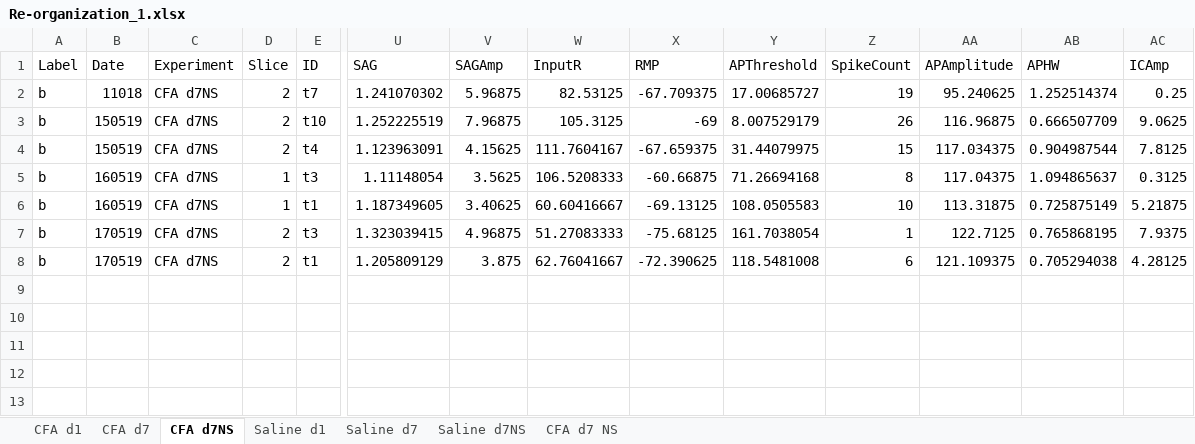
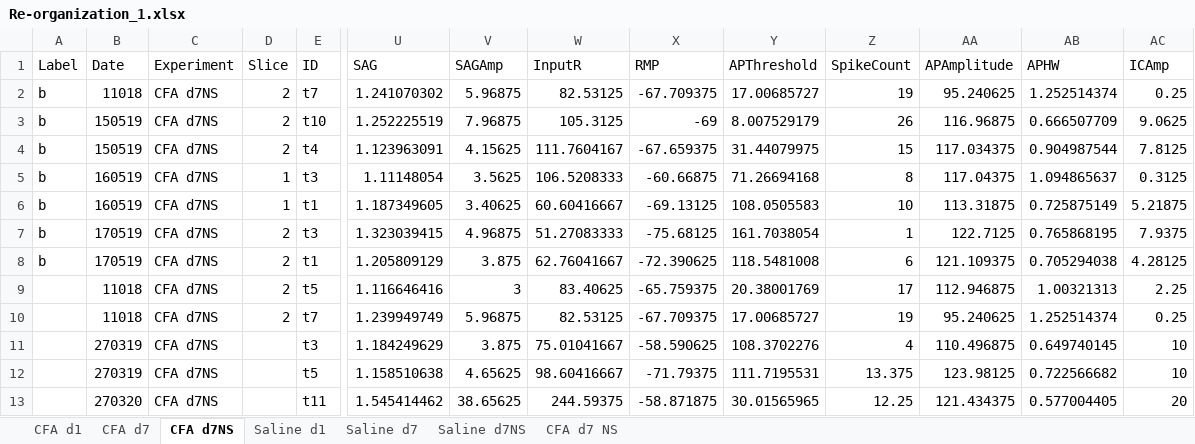
Before and after one commit to marioaacuna/gini, an Excel workbook: Data/out/Re-organization_1.xlsx, sheet CFA d7NS, drawn as a sheet; only a part is shown, gaps mark what is left out; values as stored, in another font and other column widths than the file's, no borders; rows hold the shown columns only; the diff names each change by its address in the sheet, - before the commit and + after, or states it on an @@ line.

```diff
--- a/Data/out/Re-organization_1.xlsx (sheet CFA d7NS)
+++ b/Data/out/Re-organization_1.xlsx (sheet CFA d7NS)
+row 9:  | 11018 | CFA d7NS | 2 | t5 | 1.116646416 | 3 | 83.40625 | -65.759375 | 20.38001769 | 17 | 112.946875 | 1.00321313 | 2.25
+row 10:  | 11018 | CFA d7NS | 2 | t7 | 1.239949749 | 5.96875 | 82.53125 | -67.709375 | 17.00685727 | 19 | 95.240625 | 1.252514374 | 0.25
+row 11:  | 270319 | CFA d7NS |  | t3 | 1.184249629 | 3.875 | 75.01041667 | -58.590625 | 108.3702276 | 4 | 110.496875 | 0.649740145 | 10
+row 12:  | 270319 | CFA d7NS |  | t5 | 1.158510638 | 4.65625 | 98.60416667 | -71.79375 | 111.7195531 | 13.375 | 123.98125 | 0.722566682 | 10
+row 13:  | 270320 | CFA d7NS |  | t11 | 1.545414462 | 38.65625 | 244.59375 | -58.871875 | 30.01565965 | 12.25 | 121.434375 | 0.577004405 | 20
```
Also changed, not shown: Data/out/Re-organization_0.xlsx.
